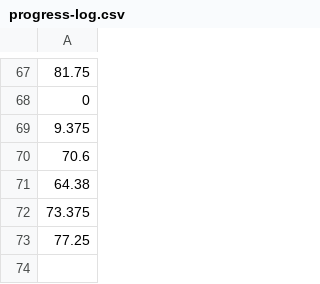
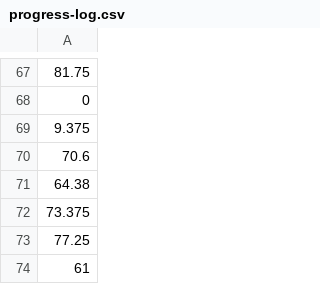
Before and after one commit to voder-ai/dry-aged-deps, a CSV file: .voder/progress-log.csv, drawn as a sheet; only a part is shown, gaps mark what is left out.

```diff
--- a/.voder/progress-log.csv
+++ b/.voder/progress-log.csv
@@ -73 +73,2 @@
 77.25
+61
```
Also changed, not shown: .voder/progress-log-areas.csv, 15 other files.
